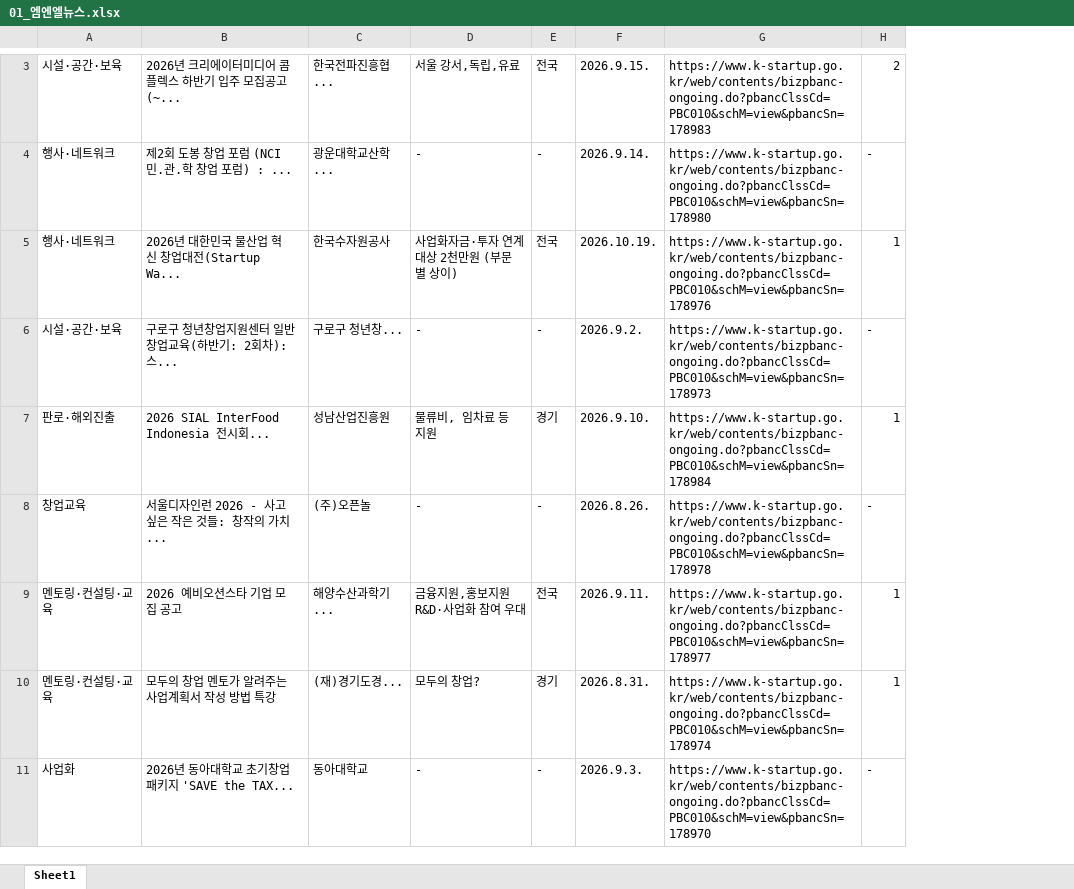
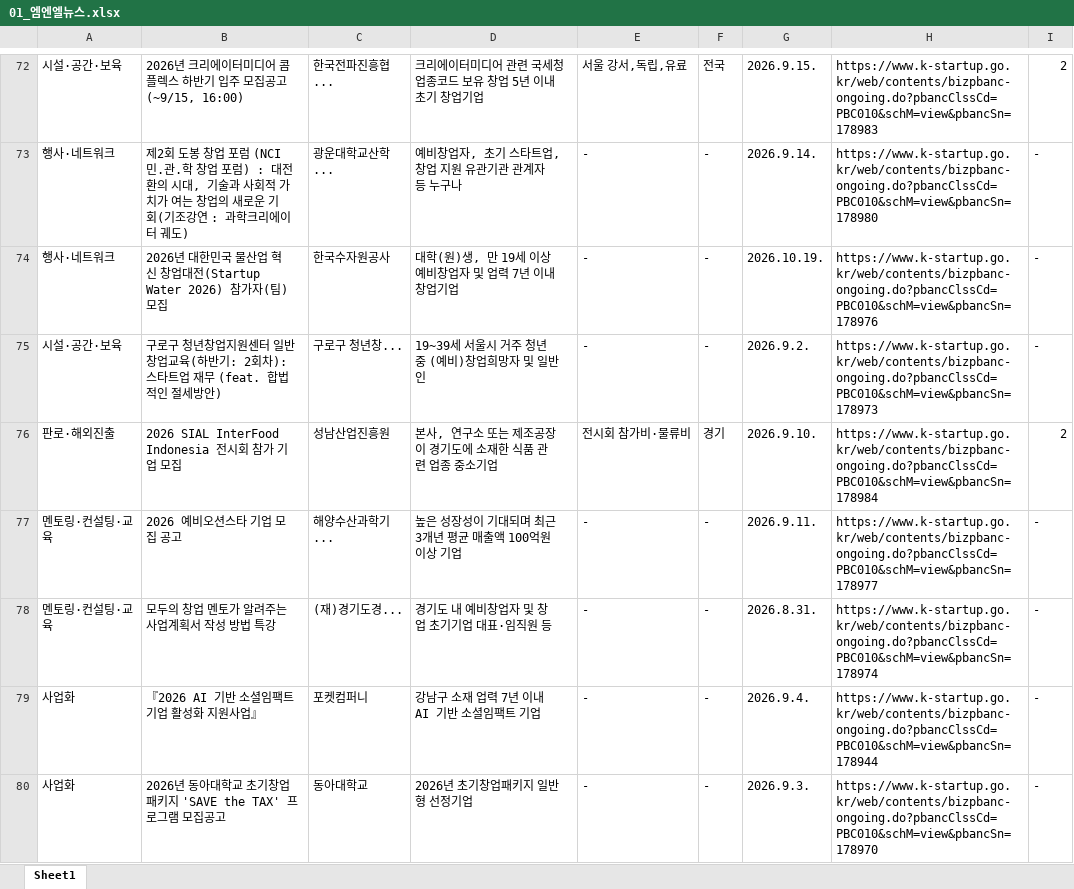
Before and after one commit to mnllab/mnledu, an Excel workbook: assets/01_엠엔엘뉴스.xlsx, sheet Sheet1, drawn as a sheet; only a part is shown, gaps mark what is left out; values as stored, in another font and other column widths than the file's, no cell formats; removed rows and columns are numbered as before the commit, all else as after; ↵ is a line break in a cell; the diff covers the shown part only; the diff names each change by its address in the sheet, - before the commit and + after, or states it on an @@ line.

```diff
--- a/assets/01_엠엔엘뉴스.xlsx (sheet Sheet1)
+++ b/assets/01_엠엔엘뉴스.xlsx (sheet Sheet1)
-column B, rows 3-7: 2026년 크리에이터미디어 콤플렉스 하반기 입주 모집공고(~... | 제2회 도봉 창업 포럼 (NCI 민.관.학 창업 포럼) : ... | 2026년 대한민국 물산업 혁신 창업대전(Startup Wa... | 구로구 청년창업지원센터 일반 창업교육(하반기: 2회차): 스... | 2026 SIAL InterFood Indonesia 전시회...; rows 9-11: 2026 예비오션스타 기업 모집 공고 | 모두의 창업 멘토가 알려주는 사업계획서 작성 방법 특강 | 2026년 동아대학교 초기창업패키지 'SAVE the TAX...
+column B, rows 72-78: 2026년 크리에이터미디어 콤플렉스 하반기 입주 모집공고(~9/15, 16:00) | 제2회 도봉 창업 포럼 (NCI 민.관.학 창업 포럼) : 대전환의 시대, 기술과 사회적 가치가 여는 창업의 새로운 기회(기조강연 : 과학크리에이터 궤도) | 2026년 대한민국 물산업 혁신 창업대전(Startup Water 2026) 참가자(팀) 모집 | 구로구 청년창업지원센터 일반 창업교육(하반기: 2회차): 스타트업 재무 (feat. 합법적인 절세방안) | 2026 SIAL InterFood Indonesia 전시회 참가 기업 모집 | 2026 예비오션스타 기업 모집 공고 | 모두의 창업 멘토가 알려주는 사업계획서 작성 방법 특강; row 80: 2026년 동아대학교 초기창업패키지 'SAVE the TAX' 프로그램 모집공고
+column D, rows 72-78: 크리에이터미디어 관련 국세청 업종코드 보유 창업 5년 이내 초기 창업기업 | 예비창업자, 초기 스타트업, 창업 지원 유관기관 관계자 등 누구나 | 대학(원)생, 만 19세 이상 예비창업자 및 업력 7년 이내 창업기업 | 19~39세 서울시 거주 청년 중 (예비)창업희망자 및 일반인 | 본사, 연구소 또는 제조공장이 경기도에 소재한 식품 관련 업종 중소기업 | 높은 성장성이 기대되며 최근 3개년 평균 매출액 100억원 이상 기업 | 경기도 내 예비창업자 및 창업 초기기업 대표·임직원 등; row 80: 2026년 초기창업패키지 일반형 선정기업
-column G, rows 3-7: https://www.k-startup.go.kr/web/contents/bizpbanc-ongoing.do?pbancClssCd=PBC010&schM=view&pbancSn=178983 | https://www.k-startup.go.kr/web/contents/bizpbanc-ongoing.do?pbancClssCd=PBC010&schM=view&pbancSn=178980 | https://www.k-startup.go.kr/web/contents/bizpbanc-ongoing.do?pbancClssCd=PBC010&schM=view&pbancSn=178976 | https://www.k-startup.go.kr/web/contents/bizpbanc-ongoing.do?pbancClssCd=PBC010&schM=view&pbancSn=178973 | https://www.k-startup.go.kr/web/contents/bizpbanc-ongoing.do?pbancClssCd=PBC010&schM=view&pbancSn=178984; rows 9-11: https://www.k-startup.go.kr/web/contents/bizpbanc-ongoing.do?pbancClssCd=PBC010&schM=view&pbancSn=178977 | https://www.k-startup.go.kr/web/contents/bizpbanc-ongoing.do?pbancClssCd=PBC010&schM=view&pbancSn=178974 | https://www.k-startup.go.kr/web/contents/bizpbanc-ongoing.do?pbancClssCd=PBC010&schM=view&pbancSn=178970
+column H, rows 72-78: https://www.k-startup.go.kr/web/contents/bizpbanc-ongoing.do?pbancClssCd=PBC010&schM=view&pbancSn=178983 | https://www.k-startup.go.kr/web/contents/bizpbanc-ongoing.do?pbancClssCd=PBC010&schM=view&pbancSn=178980 | https://www.k-startup.go.kr/web/contents/bizpbanc-ongoing.do?pbancClssCd=PBC010&schM=view&pbancSn=178976 | https://www.k-startup.go.kr/web/contents/bizpbanc-ongoing.do?pbancClssCd=PBC010&schM=view&pbancSn=178973 | https://www.k-startup.go.kr/web/contents/bizpbanc-ongoing.do?pbancClssCd=PBC010&schM=view&pbancSn=178984 | https://www.k-startup.go.kr/web/contents/bizpbanc-ongoing.do?pbancClssCd=PBC010&schM=view&pbancSn=178977 | https://www.k-startup.go.kr/web/contents/bizpbanc-ongoing.do?pbancClssCd=PBC010&schM=view&pbancSn=178974; row 80: https://www.k-startup.go.kr/web/contents/bizpbanc-ongoing.do?pbancClssCd=PBC010&schM=view&pbancSn=178970
-E74: 사업화자금·투자 연계 ↵ 대상 2천만원 (부문별 상이)
+E74: -
-F74: 전국
+F74: -
-I74: 1
+I74: -
-E76: 물류비, 임차료 등 지원
+E76: 전시회 참가비·물류비
-I76: 1
+I76: 2
-row 8: 창업교육 | 서울디자인런 2026 - 사고 싶은 작은 것들: 창작의 가치... | (주)오픈놀 | - | - | 2026.8.26. | https://www.k-startup.go.kr/web/contents/bizpbanc-ongoing.do?pbancClssCd=PBC010&schM=view&pbancSn=178978 | -
-E77: 금융지원,홍보지원 ↵ R&D·사업화 참여 우대
+E77: -
-F77: 전국
+F77: -
-I77:I78: 1
+I77:I78: -
-E78: 모두의 창업?
+E78: -
-F78: 경기
+F78: -
+row 79: 사업화 | 『2026 AI 기반 소셜임팩트 기업 활성화 지원사업』 | 포켓컴퍼니 | 강남구 소재 업력 7년 이내 AI 기반 소셜임팩트 기업 | - | - | 2026.9.4. | https://www.k-startup.go.kr/web/contents/bizpbanc-ongoing.do?pbancClssCd=PBC010&schM=view&pbancSn=178944 | -
```
Also changed, not shown: 69 added rows, 101 removed rows, 3 moved rows, 27 edited cells and merged cells elsewhere in this sheet, cell formats.
